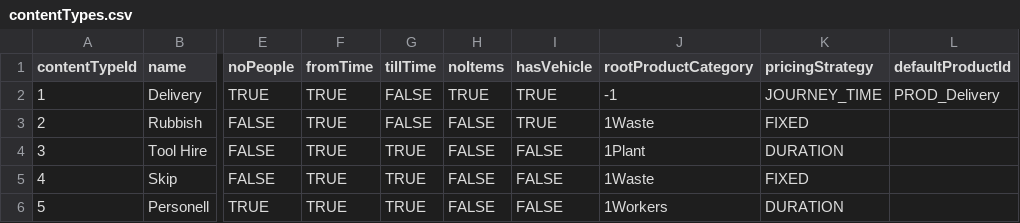
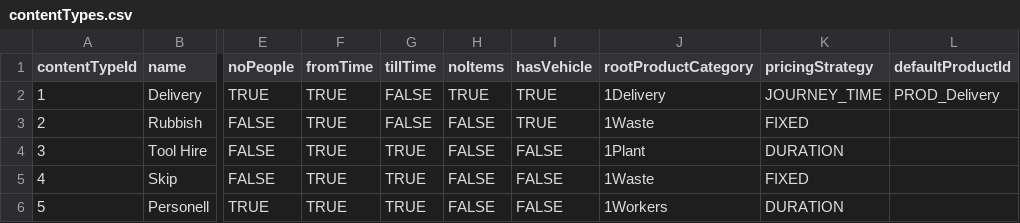
Before and after one commit to GmeduoyeClaymore/viewserver, a CSV file: viewserver-shotgun/src/main/resources/data/contentTypes.csv, drawn as a sheet; only a part is shown, gaps mark what is left out; the diff names each change by its address in the sheet, - before the commit and + after, or states it on an @@ line.

```diff
--- a/viewserver-shotgun/src/main/resources/data/contentTypes.csv
+++ b/viewserver-shotgun/src/main/resources/data/contentTypes.csv
-J2 (rootProductCategory): -1
+J2 (rootProductCategory): 1Delivery
```
Also changed, not shown: viewserver-shotgun/src/main/resources/data/product.csv, 15 other files.
